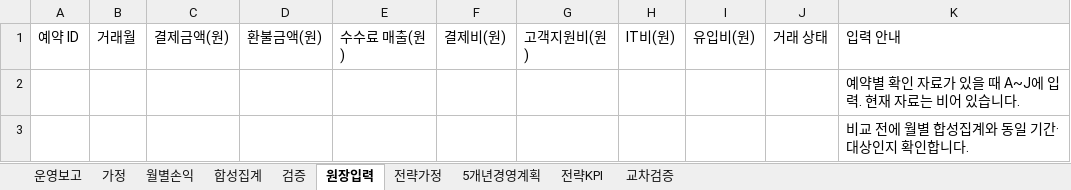
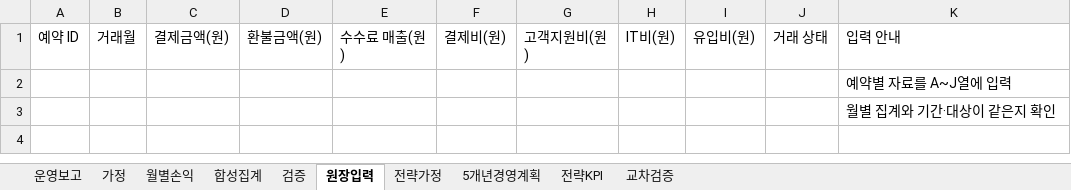
Before and after one commit to dohyunkimmm/footmate-case-study, an Excel workbook: src/case-study/downloads/footmate_model.xlsx, sheet 원장입력, drawn as a sheet; values as stored, in another font and other column widths than the file's, no borders; the diff names each change by its address in the sheet, - before the commit and + after, or states it on an @@ line.

```diff
--- a/src/case-study/downloads/footmate_model.xlsx (sheet 원장입력)
+++ b/src/case-study/downloads/footmate_model.xlsx (sheet 원장입력)
-K2: 예약별 확인 자료가 있을 때 A~J에 입력. 현재 자료는 비어 있습니다.
+K2: 예약별 자료를 A~J열에 입력
-K3: 비교 전에 월별 합성집계와 동일 기간·대상인지 확인합니다.
+K3: 월별 집계와 기간·대상이 같은지 확인
```
Also changed, not shown: sheet 교차검증, sheet 5개년경영계획, sheet 검증.
